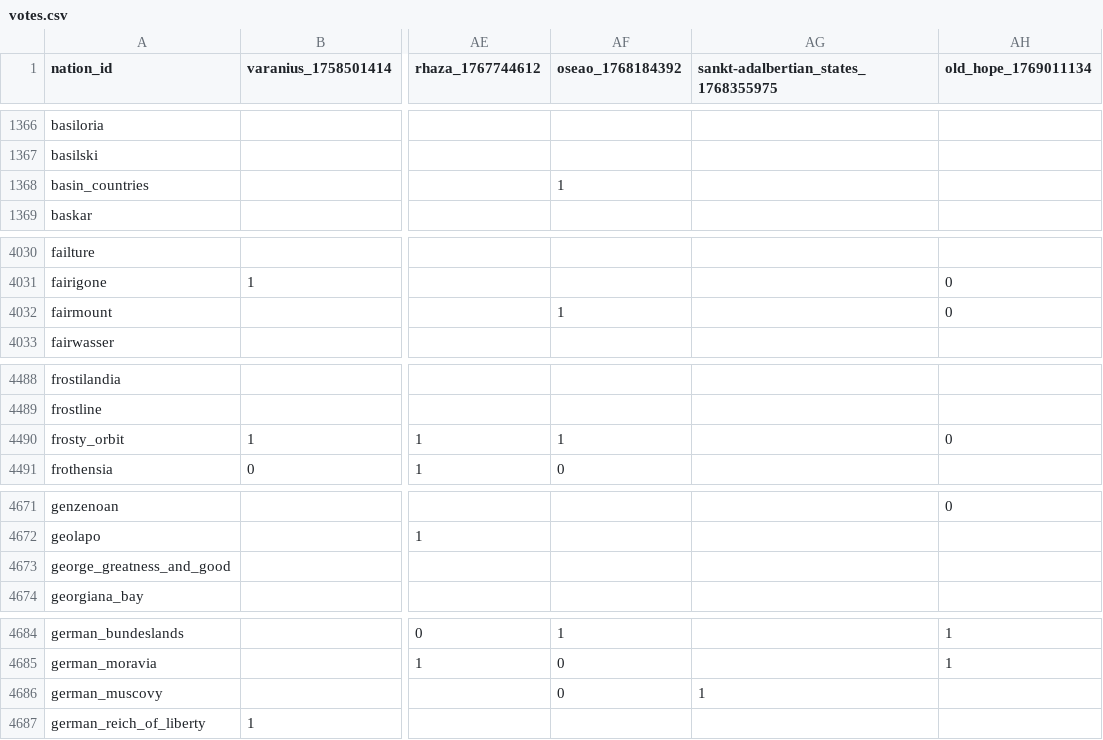
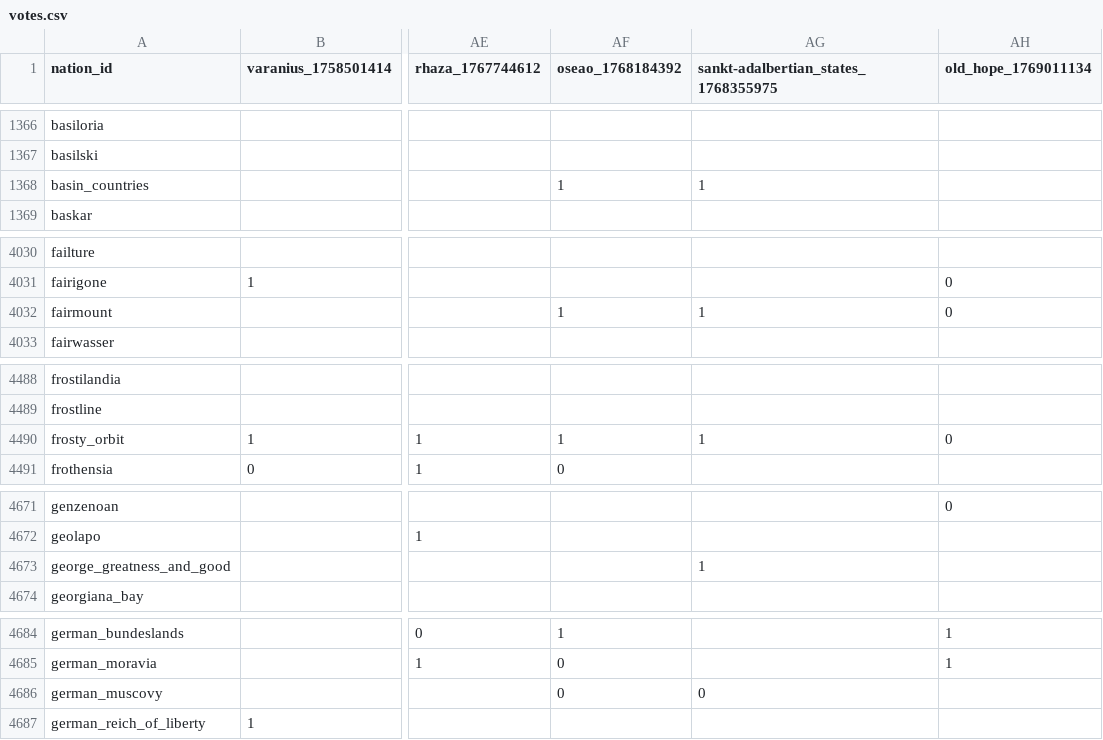
Before and after one commit to Bohaska/wa-voting-records, a CSV file: votes.csv, drawn as a sheet; only a part is shown, gaps mark what is left out; the diff covers the shown part only; the diff names each change by its address in the sheet, - before the commit and + after, or states it on an @@ line.

```diff
--- a/votes.csv
+++ b/votes.csv
-AG1368: (empty)
+AG1368: 1
-AG4032: (empty)
+AG4032: 1
-AG4490: (empty)
+AG4490: 1
-AG4673: (empty)
+AG4673: 1
-AG4686: 1
+AG4686: 0
```
Also changed, not shown: 7 added rows and 28 edited cells elsewhere in this file, 1 other file.
